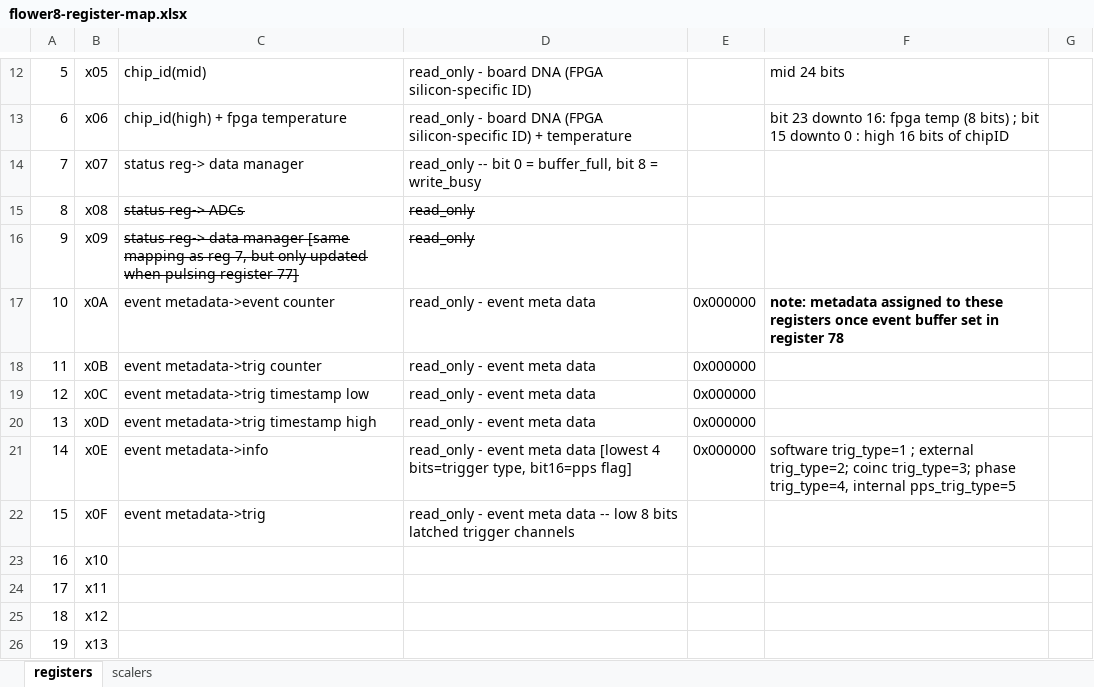
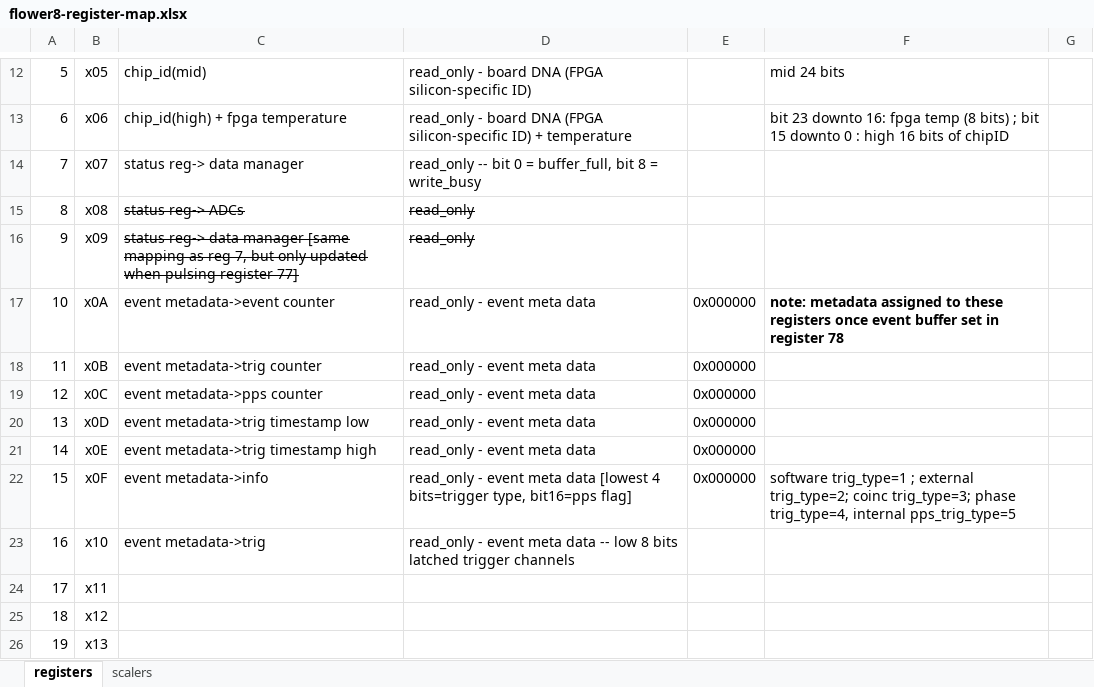
Before and after one commit to beaconTau/FLOWER8-board-firmware, an Excel workbook: doc/flower8-register-map.xlsx, sheet registers, drawn as a sheet; only a part is shown, gaps mark what is left out; values as stored, in another font and other column widths than the file's, no borders; the diff names each change by its address in the sheet, - before the commit and + after, or states it on an @@ line.

Commit message:
Update flower8-register-map.xlsx

```diff
--- a/doc/flower8-register-map.xlsx (sheet registers)
+++ b/doc/flower8-register-map.xlsx (sheet registers)
-C19: event metadata->trig timestamp low
+C19: event metadata->pps counter
-C20: event metadata->trig timestamp high
+C20: event metadata->trig timestamp low
-C21: event metadata->info
+C21: event metadata->trig timestamp high
-D21: …meta data [lowest 4 bits=trigger type, bit16=pps flag]
+D21: …meta data
-F21: software trig_type=1 ; external trig_type=2; coinc trig_type=3; phase trig_type=4, internal pps_trig_type=5
+F21: (empty)
-C22: event metadata->trig
+C22: event metadata->info
-D22: …meta data -- low 8 bits latched trigger channels
+D22: …meta data [lowest 4 bits=trigger type, bit16=pps flag]
-E22: (empty)
+E22: 0x000000
-F22: (empty)
+F22: software trig_type=1 ; external trig_type=2; coinc trig_type=3; phase trig_type=4, internal pps_trig_type=5
-C23: (empty)
+C23: event metadata->trig
-D23: (empty)
+D23: read_only - event meta data -- low 8 bits latched trigger channels
```
